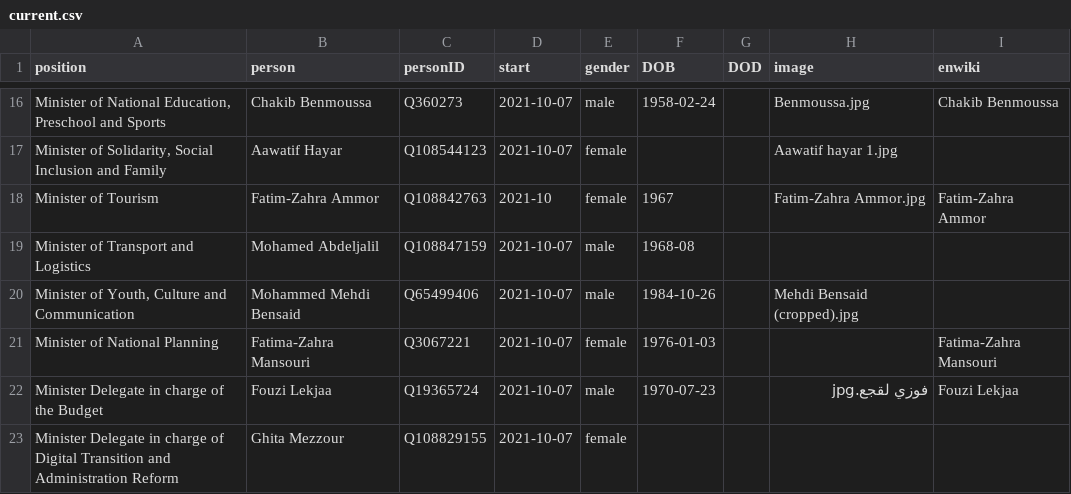
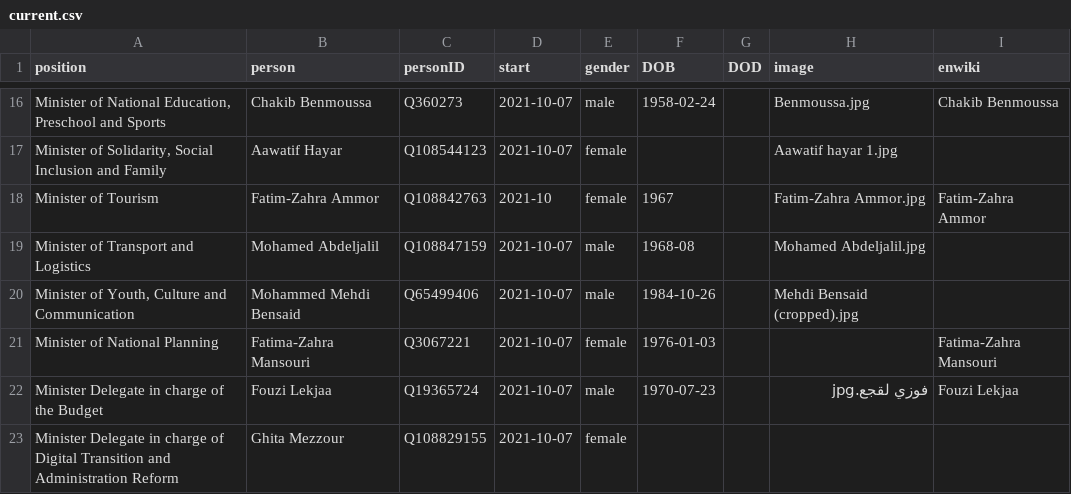
Before and after one commit to every-politician-scrapers/morocco-ministers, a CSV file: html/current.csv, drawn as a sheet; only a part is shown, gaps mark what is left out; the diff names each change by its address in the sheet, - before the commit and + after, or states it on an @@ line.

```diff
--- a/html/current.csv
+++ b/html/current.csv
-H19 (image): (empty)
+H19 (image): Mohamed Abdeljalil.jpg
```
Also changed, not shown: html/holders21.csv.
